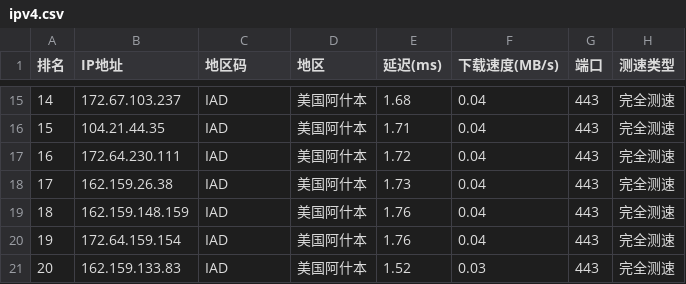
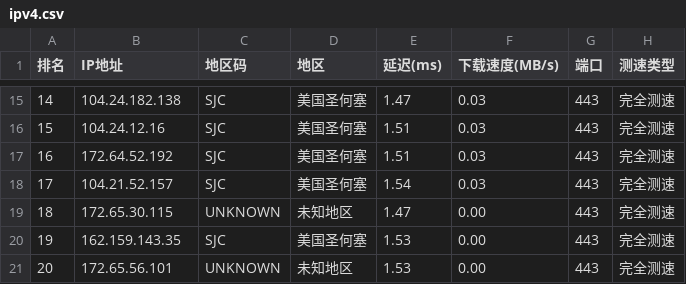
Before and after one commit to ZQ-JACKY/ZQ-CloudFlareScan, a CSV file: ipv4.csv, drawn as a sheet; only a part is shown, gaps mark what is left out; the diff covers the shown part only.

```diff
--- a/ipv4.csv
+++ b/ipv4.csv
@@ -15,7 +15,7 @@
-14,172.67.103.237,IAD,美国阿什本,1.68,0.04,443,完全测速
-15,104.21.44.35,IAD,美国阿什本,1.71,0.04,443,完全测速
-16,172.64.230.111,IAD,美国阿什本,1.72,0.04,443,完全测速
-17,162.159.26.38,IAD,美国阿什本,1.73,0.04,443,完全测速
-18,162.159.148.159,IAD,美国阿什本,1.76,0.04,443,完全测速
-19,172.64.159.154,IAD,美国阿什本,1.76,0.04,443,完全测速
-20,162.159.133.83,IAD,美国阿什本,1.52,0.03,443,完全测速
+14,104.24.182.138,SJC,美国圣何塞,1.47,0.03,443,完全测速
+15,104.24.12.16,SJC,美国圣何塞,1.51,0.03,443,完全测速
+16,172.64.52.192,SJC,美国圣何塞,1.51,0.03,443,完全测速
+17,104.21.52.157,SJC,美国圣何塞,1.54,0.03,443,完全测速
+18,172.65.30.115,UNKNOWN,未知地区,1.47,0.00,443,完全测速
+19,162.159.143.35,SJC,美国圣何塞,1.53,0.00,443,完全测速
+20,172.65.56.101,UNKNOWN,未知地区,1.53,0.00,443,完全测速
```
Also changed, not shown: 56 edited cells elsewhere in this file.
